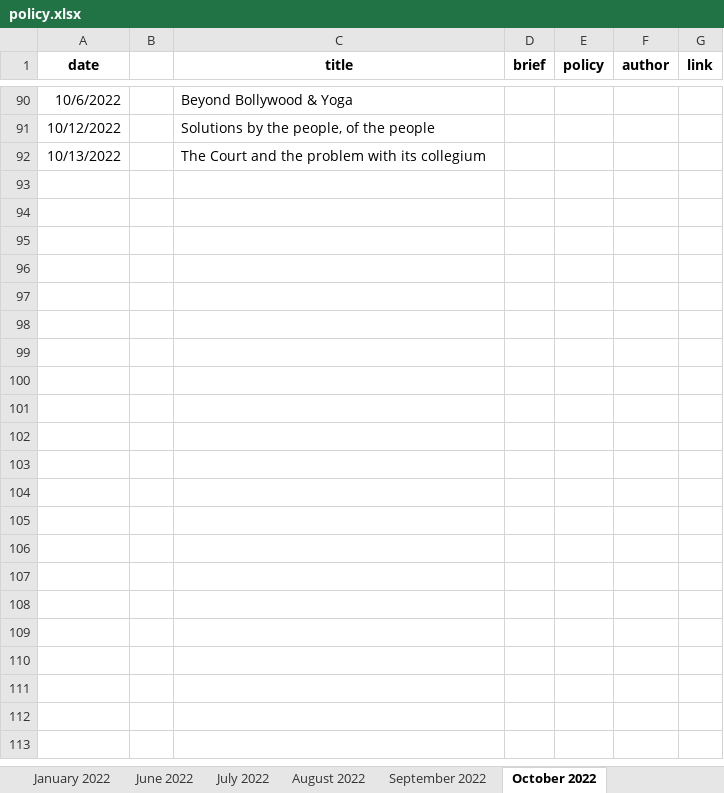
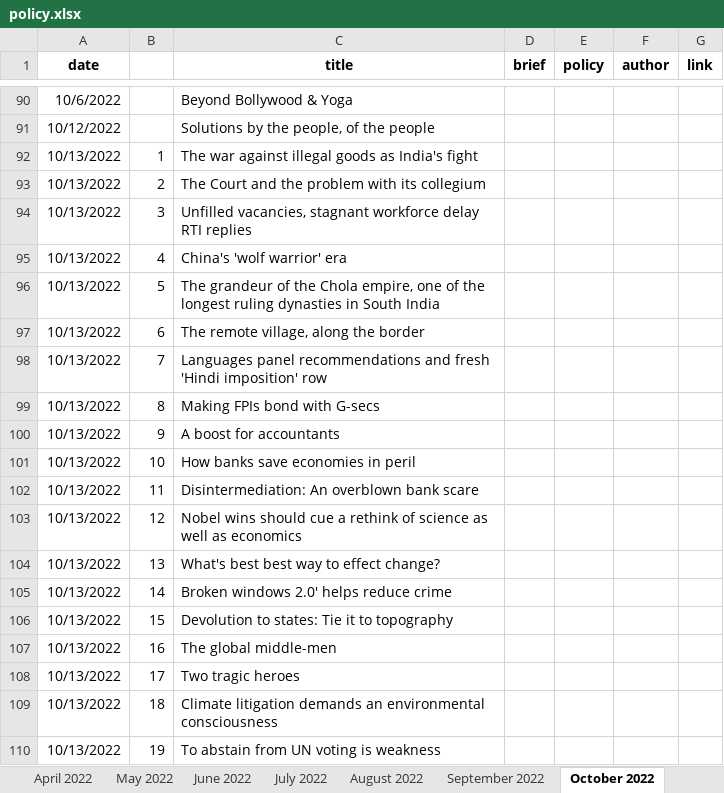
Before and after one commit to AnuMadav/rerite, an Excel workbook: policy.xlsx, sheet October 2022, drawn as a sheet; only a part is shown, gaps mark what is left out; values as stored, in another font and other column widths than the file's, no borders; addresses are those after the commit; the diff covers the shown part only; the diff names each change by its address in the sheet, - before the commit and + after, or states it on an @@ line.

Commit message:
Add to April 17, 2023

```diff
--- a/policy.xlsx (sheet October 2022)
+++ b/policy.xlsx (sheet October 2022)
+sheet tab: April 2022
+sheet tab: May 2022
+row 92: 10/13/2022 | 1 | The war against illegal goods as India's fight
-B93: (empty)
+B93: 2
+row 94: 10/13/2022 | 3 | Unfilled vacancies, stagnant workforce delay RTI replies
+row 95: 10/13/2022 | 4 | China's 'wolf warrior' era
+row 96: 10/13/2022 | 5 | The grandeur of the Chola empire, one of the longest ruling dynasties in South India
+row 97: 10/13/2022 | 6 | The remote village, along the border
+row 98: 10/13/2022 | 7 | Languages panel recommendations and fresh 'Hindi imposition' row
+row 99: 10/13/2022 | 8 | Making FPIs bond with G-secs
+row 100: 10/13/2022 | 9 | A boost for accountants
+row 101: 10/13/2022 | 10 | How banks save economies in peril
+row 102: 10/13/2022 | 11 | Disintermediation: An overblown bank scare
+row 103: 10/13/2022 | 12 | Nobel wins should cue a rethink of science as well as economics
+row 104: 10/13/2022 | 13 | What's best best way to effect change?
+row 105: 10/13/2022 | 14 | Broken windows 2.0' helps reduce crime
+row 106: 10/13/2022 | 15 | Devolution to states: Tie it to topography
+row 107: 10/13/2022 | 16 | The global middle-men
+row 108: 10/13/2022 | 17 | Two tragic heroes
+row 109: 10/13/2022 | 18 | Climate litigation demands an environmental consciousness
+row 110: 10/13/2022 | 19 | To abstain from UN voting is weakness
```
Also changed, not shown: 178 added rows elsewhere in this sheet, sheet April 2023, sheet March 2023, sheet January 2023, other sheet tabs.
